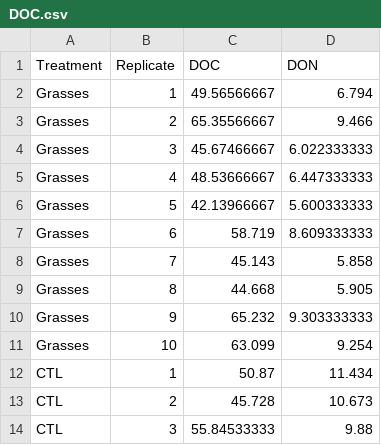
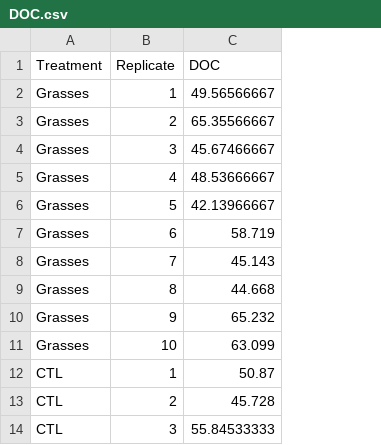
Before and after one commit to BenjaminDelory/Rhizometabolome_2020, a CSV file: data/DOC.csv, drawn as a sheet; only a part is shown; the diff names each change by its address in the sheet, - before the commit and + after, or states it on an @@ line.

Commit message:
Upload data

```diff
--- a/data/DOC.csv
+++ b/data/DOC.csv
-column D (DON), rows 2-14: 6.794 | 9.466 | 6.022333333 | 6.447333333 | 5.600333333 | 8.609333333 | 5.858 | 5.905 | 9.303333333 | 9.254 | 11.434 | 10.673 | 9.88
```
Also changed, not shown: 8 other files.
